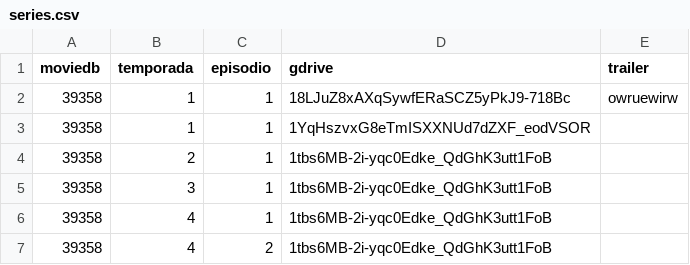
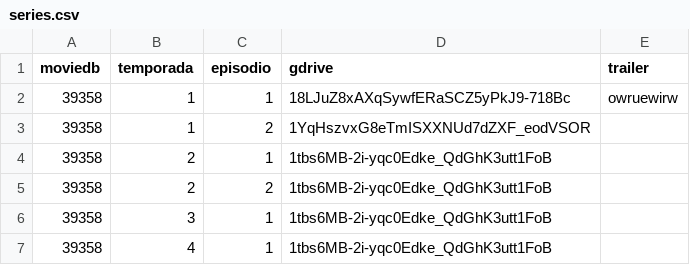
Before and after one commit to robertotrevisan/teste1, a CSV file: series.csv, drawn as a sheet.

Commit message:
Add files via upload

```diff
--- a/series.csv
+++ b/series.csv
@@ -2,6 +2,6 @@ moviedb,temporada,episodio,gdrive,trailer
 39358,1,1,18LJuZ8xAXqSywfERaSCZ5yPkJ9-718Bc,owruewirw
-39358,1,1,1YqHszvxG8eTmISXXNUd7dZXF_eodVSOR
+39358,1,2,1YqHszvxG8eTmISXXNUd7dZXF_eodVSOR
 39358,2,1,1tbs6MB-2i-yqc0Edke_QdGhK3utt1FoB
+39358,2,2,1tbs6MB-2i-yqc0Edke_QdGhK3utt1FoB
 39358,3,1,1tbs6MB-2i-yqc0Edke_QdGhK3utt1FoB
 39358,4,1,1tbs6MB-2i-yqc0Edke_QdGhK3utt1FoB
-39358,4,2,1tbs6MB-2i-yqc0Edke_QdGhK3utt1FoB
```
